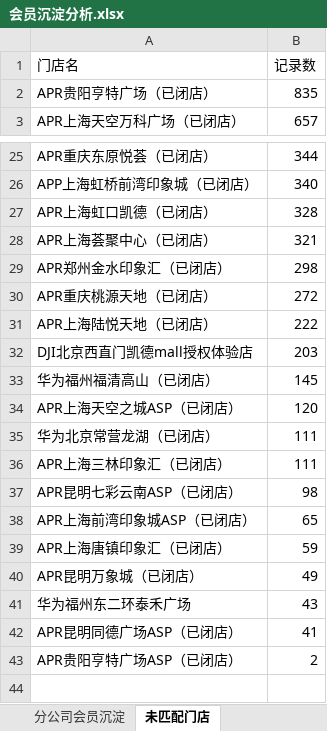
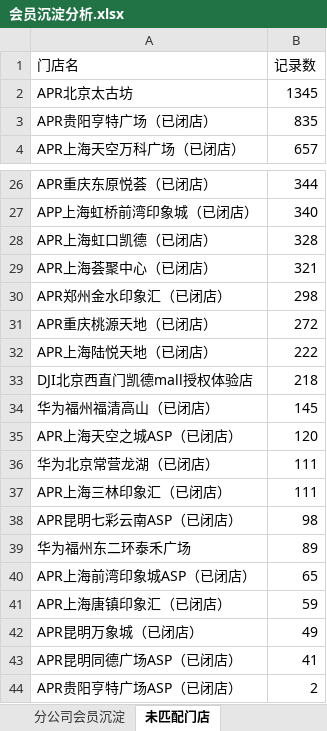
Before and after one commit to panghao007/retail-dashboard, an Excel workbook: member_deposit/会员沉淀分析.xlsx, sheet 未匹配门店, drawn as a sheet; only a part is shown, gaps mark what is left out; values as stored, in another font and other column widths than the file's, no borders; removed rows and columns are numbered as before the commit, all else as after; the diff names each change by its address in the sheet, - before the commit and + after, or states it on an @@ line.

```diff
--- a/member_deposit/会员沉淀分析.xlsx (sheet 未匹配门店)
+++ b/member_deposit/会员沉淀分析.xlsx (sheet 未匹配门店)
+row 2: APR北京太古坊 | 1345
-B33 (记录数): 203
+B33 (记录数): 218
+row 39: 华为福州东二环泰禾广场 | 89
-row 41: 华为福州东二环泰禾广场 | 43
```
Also changed, not shown: sheet 各分公司末位门店, sheet 分公司会员沉淀, 5 other files.
